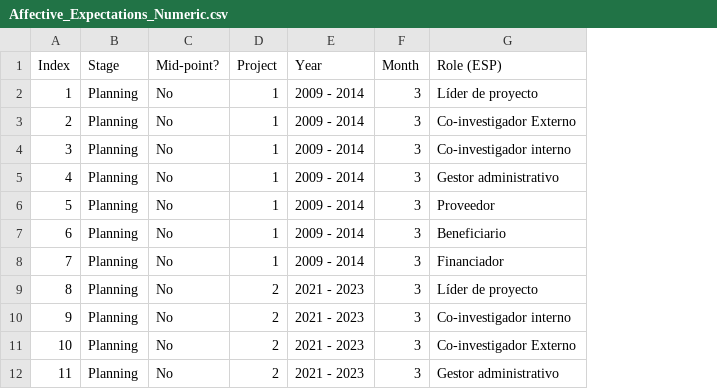
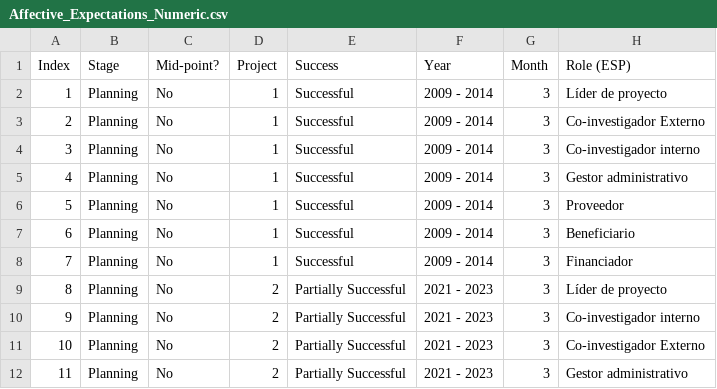
Before and after one commit to AndreiAf02/Trust_Model, a CSV file: Project_Data/Affective_Expectations_Numeric.csv, drawn as a sheet; only a part is shown; the diff names each change by its address in the sheet, - before the commit and + after, or states it on an @@ line.

```diff
--- a/Project_Data/Affective_Expectations_Numeric.csv
+++ b/Project_Data/Affective_Expectations_Numeric.csv
+column E (Success), rows 2-12: Successful | Successful | Successful | Successful | Successful | Successful | Successful | Partially Successful | Partially Successful | Partially Successful | Partially Successful
```
Also changed, not shown: Project_Data/Cognitive_Expectations_Numeric.csv.
